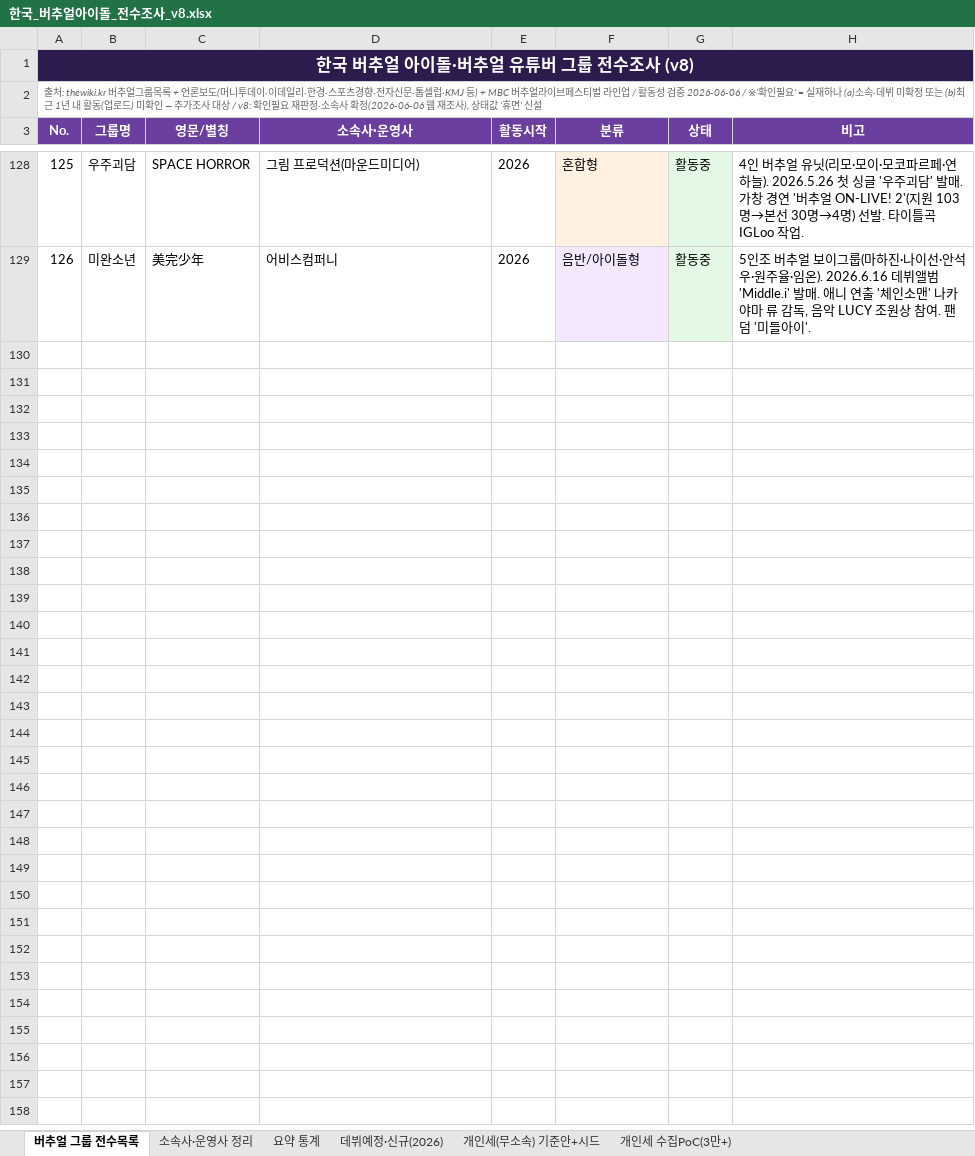
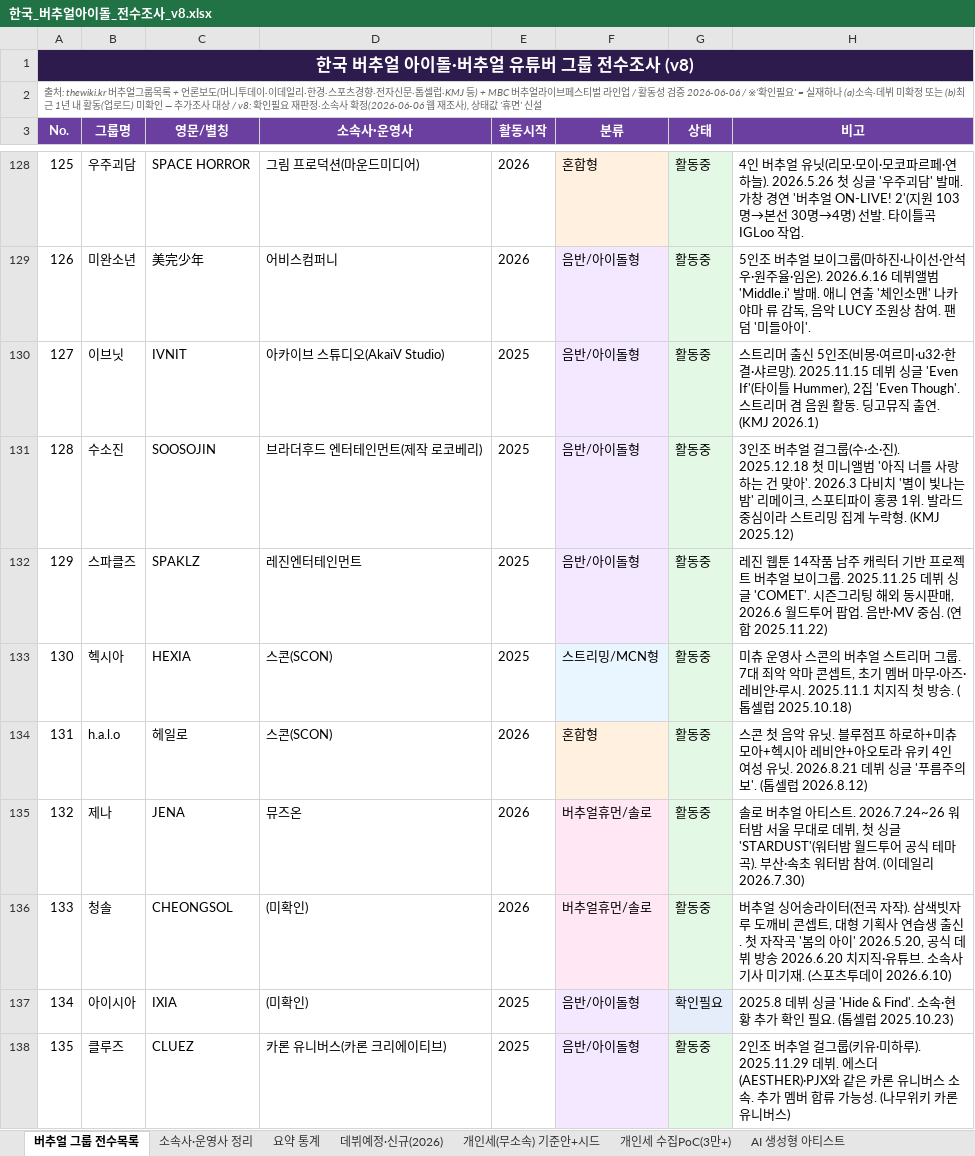
Before and after one commit to ysw070/vtuber-monitor, an Excel workbook: data/한국_버추얼아이돌_전수조사_v8.xlsx, sheet 버추얼 그룹 전수목록, drawn as a sheet; only a part is shown, gaps mark what is left out; values as stored, in another font and other column widths than the file's, no borders; the diff covers the shown part only; the diff names each change by its address in the sheet, - before the commit and + after, or states it on an @@ line.

Commit message:
3갈래 조사 반영: 신규 18팀(전수목록 17+홀린 편입)·데뷔예정 4·AI 아티스트 시트 신설·소속사 12·Priz 종료

```diff
--- a/data/한국_버추얼아이돌_전수조사_v8.xlsx (sheet 버추얼 그룹 전수목록)
+++ b/data/한국_버추얼아이돌_전수조사_v8.xlsx (sheet 버추얼 그룹 전수목록)
+sheet tab: AI 생성형 아티스트
+row 130: 127 | 이브닛 | IVNIT | 아카이브 스튜디오(AkaiV Studio) | 2025 | 음반/아이돌형 | 활동중 | 스트리머 출신 5인조(비몽·여르미·u32·한결·샤르망). 2025.11.15 데뷔 싱글 'Even If'(타이틀 Hummer), 2집 'Even Though'. 스트리머 겸 음원 활동. 딩고뮤직 출연. (KMJ 2026.1)
+row 131: 128 | 수소진 | SOOSOJIN | 브라더후드 엔터테인먼트(제작 로코베리) | 2025 | 음반/아이돌형 | 활동중 | 3인조 버추얼 걸그룹(수·소·진). 2025.12.18 첫 미니앨범 '아직 너를 사랑하는 건 맞아'. 2026.3 다비치 '별이 빛나는 밤' 리메이크, 스포티파이 홍콩 1위. 발라드 중심이라 스트리밍 집계 누락형. (KMJ 2025.12)
+row 132: 129 | 스파클즈 | SPAKLZ | 레진엔터테인먼트 | 2025 | 음반/아이돌형 | 활동중 | 레진 웹툰 14작품 남주 캐릭터 기반 프로젝트 버추얼 보이그룹. 2025.11.25 데뷔 싱글 'COMET'. 시즌그리팅 해외 동시판매, 2026.6 월드투어 팝업. 음반·MV 중심. (연합 2025.11.22)
+row 133: 130 | 헥시아 | HEXIA | 스콘(SCON) | 2025 | 스트리밍/MCN형 | 활동중 | 미츄 운영사 스콘의 버추얼 스트리머 그룹. 7대 죄악 악마 콘셉트, 초기 멤버 마무·아즈·레비얀·루시. 2025.11.1 치지직 첫 방송. (톱셀럽 2025.10.18)
+row 134: 131 | h.a.l.o | 헤일로 | 스콘(SCON) | 2026 | 혼합형 | 활동중 | 스콘 첫 음악 유닛. 블루점프 하로하+미츄 모아+헥시아 레비얀+아오토라 유키 4인 여성 유닛. 2026.8.21 데뷔 싱글 '푸름주의보'. (톱셀럽 2026.8.12)
+row 135: 132 | 제나 | JENA | 뮤즈온 | 2026 | 버추얼휴먼/솔로 | 활동중 | 솔로 버추얼 아티스트. 2026.7.24~26 워터밤 서울 무대로 데뷔, 첫 싱글 'STARDUST'(워터밤 월드투어 공식 테마곡). 부산·속초 워터밤 참여. (이데일리 2026.7.30)
+row 136: 133 | 청솔 | CHEONGSOL | (미확인) | 2026 | 버추얼휴먼/솔로 | 활동중 | 버추얼 싱어송라이터(전곡 자작). 삼색빗자루 도깨비 콘셉트, 대형 기획사 연습생 출신. 첫 자작곡 '봄의 아이' 2026.5.20, 공식 데뷔 방송 2026.6.20 치지직·유튜브. 소속사 기사 미기재. (스포츠투데이 2026.6.10)
+row 137: 134 | 아이시아 | IXIA | (미확인) | 2025 | 음반/아이돌형 | 확인필요 | 2025.8 데뷔 싱글 'Hide & Find'. 소속·현황 추가 확인 필요. (톱셀럽 2025.10.23)
+row 138: 135 | 클루즈 | CLUEZ | 카론 유니버스(카론 크리에이티브) | 2025 | 음반/아이돌형 | 활동중 | 2인조 버추얼 걸그룹(키유·미하루). 2025.11.29 데뷔. 에스더(AESTHER)·PJX와 같은 카론 유니버스 소속. 추가 멤버 합류 가능성. (나무위키 카론 유니버스)
```
Also changed, not shown: 9 added rows and 2 edited cells elsewhere in this sheet, sheet 소속사·운영사 정리, sheet 데뷔예정·신규(2026).
